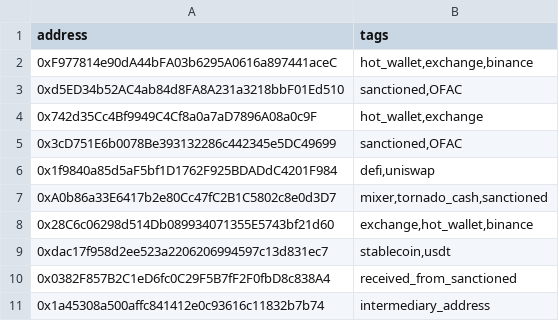
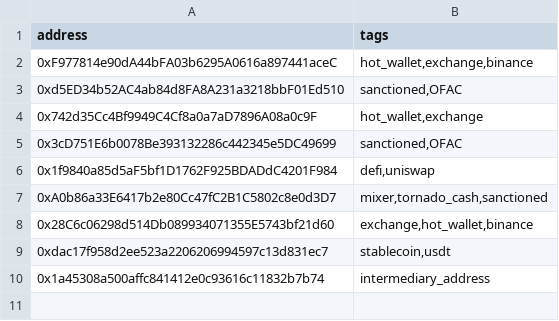
Before and after one commit to inspectonchain/EthRiskAssessment, a CSV file: server/data/addresses.csv, drawn as a sheet; the diff names each change by its address in the sheet, - before the commit and + after, or states it on an @@ line.

```diff
--- a/server/data/addresses.csv
+++ b/server/data/addresses.csv
-row 10: 0x0382F857B2C1eD6fc0C29F5B7fF2F0fbD8c838A4 | received_from_sanctioned
```
Also changed, not shown: 1 other file.
